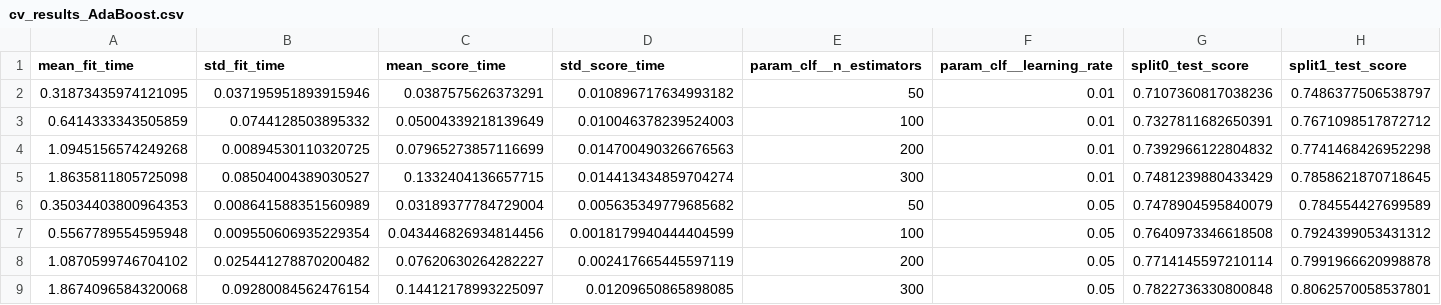
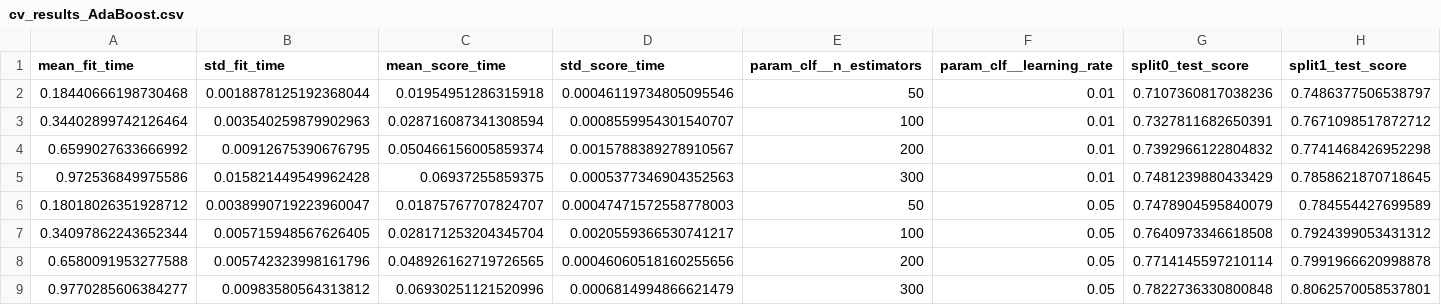
Before and after one commit to raghu20132015/tourism-mlops, a CSV file: tourism_project/artifacts/cv_results_AdaBoost.csv, drawn as a sheet; only a part is shown; the diff covers the shown part only; the diff names each change by its address in the sheet, - before the commit and + after, or states it on an @@ line.

```diff
--- a/tourism_project/artifacts/cv_results_AdaBoost.csv
+++ b/tourism_project/artifacts/cv_results_AdaBoost.csv
-A2 (mean_fit_time): 0.31873435974121095
+A2 (mean_fit_time): 0.18440666198730468
-B2 (std_fit_time): 0.037195951893915946
+B2 (std_fit_time): 0.0018878125192368044
-C2 (mean_score_time): 0.0387575626373291
+C2 (mean_score_time): 0.01954951286315918
-D2 (std_score_time): 0.010896717634993182
+D2 (std_score_time): 0.00046119734805095546
-A3 (mean_fit_time): 0.6414333343505859
+A3 (mean_fit_time): 0.34402899742126464
-B3 (std_fit_time): 0.0744128503895332
+B3 (std_fit_time): 0.003540259879902963
-C3 (mean_score_time): 0.05004339218139649
+C3 (mean_score_time): 0.028716087341308594
-D3 (std_score_time): 0.010046378239524003
+D3 (std_score_time): 0.0008559954301540707
-A4 (mean_fit_time): 1.0945156574249268
+A4 (mean_fit_time): 0.6599027633666992
-B4 (std_fit_time): 0.00894530110320725
+B4 (std_fit_time): 0.00912675390676795
-C4 (mean_score_time): 0.07965273857116699
+C4 (mean_score_time): 0.050466156005859374
-D4 (std_score_time): 0.014700490326676563
+D4 (std_score_time): 0.0015788389278910567
-A5 (mean_fit_time): 1.8635811805725098
+A5 (mean_fit_time): 0.972536849975586
-B5 (std_fit_time): 0.08504004389030527
+B5 (std_fit_time): 0.015821449549962428
-C5 (mean_score_time): 0.1332404136657715
+C5 (mean_score_time): 0.06937255859375
-D5 (std_score_time): 0.014413434859704274
+D5 (std_score_time): 0.0005377346904352563
-A6 (mean_fit_time): 0.35034403800964353
+A6 (mean_fit_time): 0.18018026351928712
-B6 (std_fit_time): 0.008641588351560989
+B6 (std_fit_time): 0.0038990719223960047
-C6 (mean_score_time): 0.03189377784729004
+C6 (mean_score_time): 0.01875767707824707
-D6 (std_score_time): 0.005635349779685682
+D6 (std_score_time): 0.00047471572558778003
-A7 (mean_fit_time): 0.5567789554595948
+A7 (mean_fit_time): 0.34097862243652344
-B7 (std_fit_time): 0.009550606935229354
+B7 (std_fit_time): 0.005715948567626405
-C7 (mean_score_time): 0.043446826934814456
+C7 (mean_score_time): 0.028171253204345704
-D7 (std_score_time): 0.0018179940444404599
+D7 (std_score_time): 0.0020559366530741217
-A8 (mean_fit_time): 1.0870599746704102
+A8 (mean_fit_time): 0.6580091953277588
-B8 (std_fit_time): 0.025441278870200482
+B8 (std_fit_time): 0.005742323998161796
-C8 (mean_score_time): 0.07620630264282227
+C8 (mean_score_time): 0.048926162719726565
-D8 (std_score_time): 0.002417665445597119
+D8 (std_score_time): 0.00046060518160255656
-A9 (mean_fit_time): 1.8674096584320068
+A9 (mean_fit_time): 0.9770285606384277
-B9 (std_fit_time): 0.09280084562476154
+B9 (std_fit_time): 0.00983580564313812
-C9 (mean_score_time): 0.14412178993225097
+C9 (mean_score_time): 0.06930251121520996
-D9 (std_score_time): 0.01209650865898085
+D9 (std_score_time): 0.0006814994866621479
```
Also changed, not shown: 48 edited cells elsewhere in this file, tourism_project/artifacts/cv_results_Bagging.csv, tourism_project/artifacts/cv_results_DecisionTree.csv, 6 other files.
